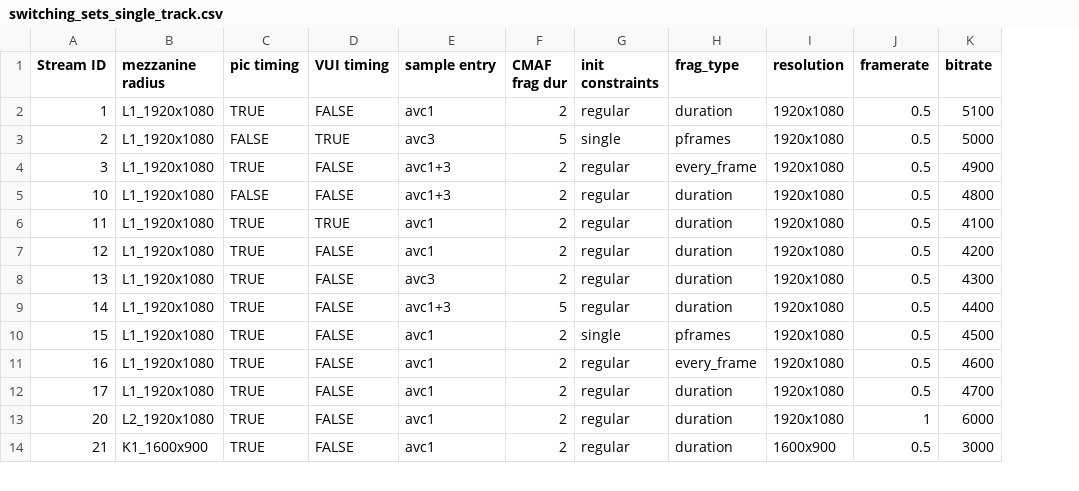
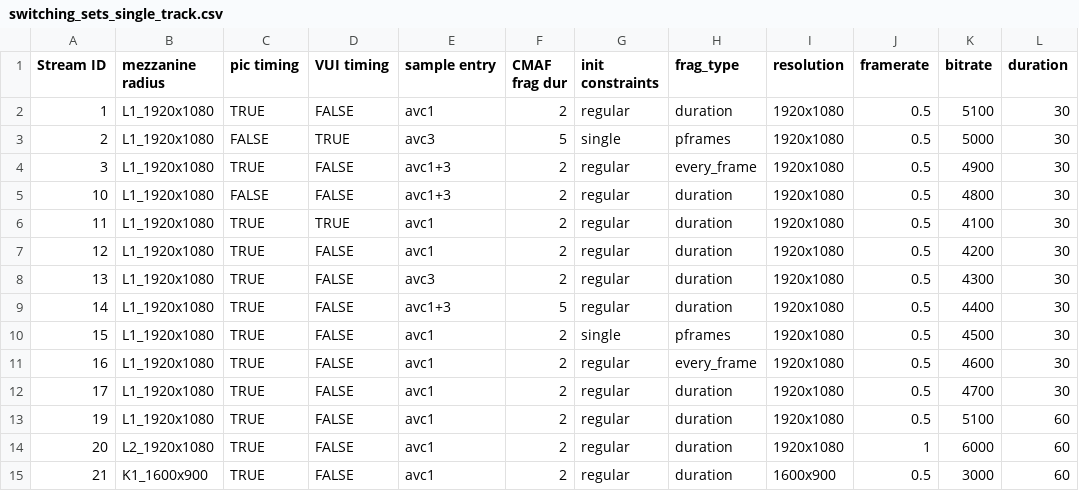
Before and after one commit to cta-wave/Test-Content-Generation, a CSV file: switching_sets_single_track.csv, drawn as a sheet; only a part is shown; the diff names each change by its address in the sheet, - before the commit and + after, or states it on an @@ line.

Commit message:
add duration in csv

```diff
--- a/switching_sets_single_track.csv
+++ b/switching_sets_single_track.csv
+column L (duration), rows 2-12: all 30; rows 14-15: 60 | 60
+row 13: 19 | L1_1920x1080 | TRUE | FALSE | avc1 | 2 | regular | duration | 1920x1080 | 0.5 | 5100 | 60
```
Also changed, not shown: 1 other file.
